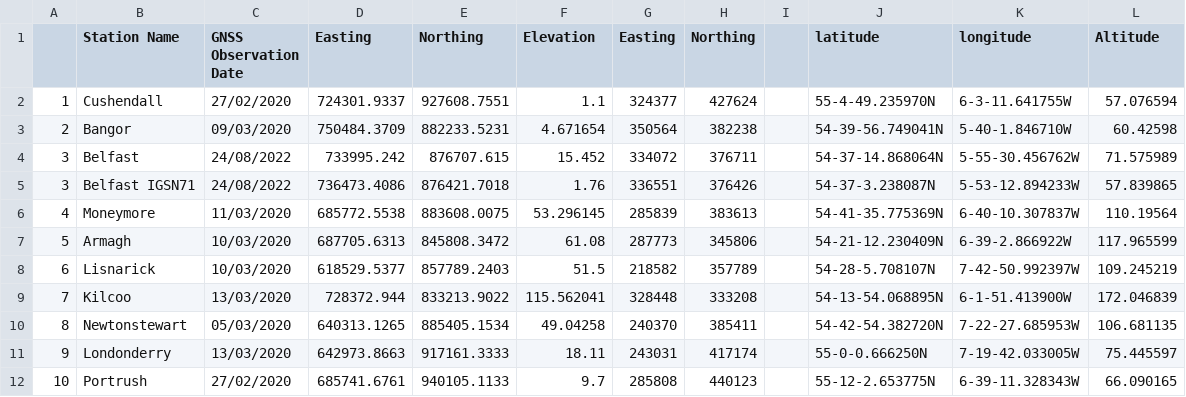
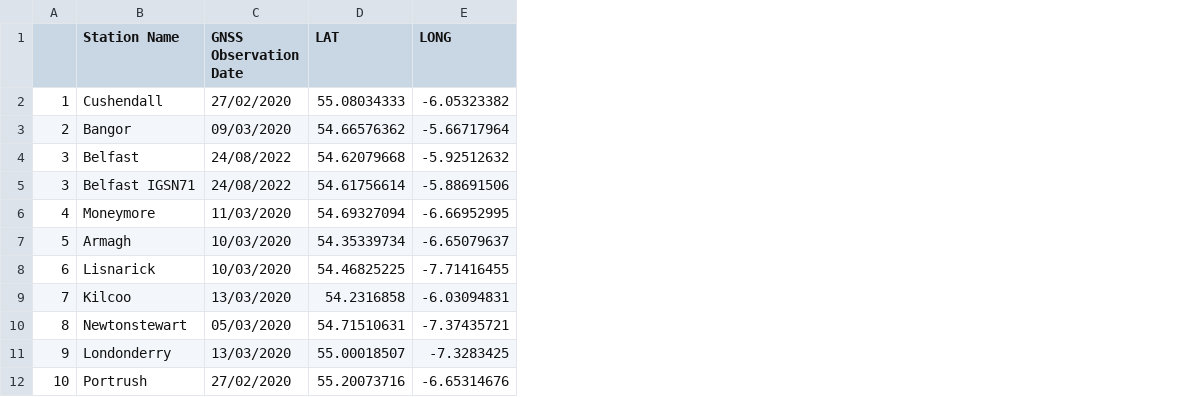
Before and after one commit to M8434/NI_Gravity_Data, a CSV file: OSNIAbsoluteGravity.csv, drawn as a sheet; removed rows and columns are numbered as before the commit, all else as after; the diff names each change by its address in the sheet, - before the commit and + after, or states it on an @@ line.

```diff
--- a/OSNIAbsoluteGravity.csv
+++ b/OSNIAbsoluteGravity.csv
-column D (Easting), rows 2-12: 724301.9337 | 750484.3709 | 733995.242 | 736473.4086 | 685772.5538 | 687705.6313 | 618529.5377 | 728372.944 | 640313.1265 | 642973.8663 | 685741.6761
-column E (Northing), rows 2-12: 927608.7551 | 882233.5231 | 876707.615 | 876421.7018 | 883608.0075 | 845808.3472 | 857789.2403 | 833213.9022 | 885405.1534 | 917161.3333 | 940105.1133
-column F (Elevation), rows 2-12: 1.1 | 4.671654 | 15.452 | 1.76 | 53.296145 | 61.08 | 51.5 | 115.562041 | 49.04258 | 18.11 | 9.7
-column G (Easting), rows 2-12: 324377 | 350564 | 334072 | 336551 | 285839 | 287773 | 218582 | 328448 | 240370 | 243031 | 285808
-column H (Northing), rows 2-12: 427624 | 382238 | 376711 | 376426 | 383613 | 345806 | 357789 | 333208 | 385411 | 417174 | 440123
-column I, empty
-column J (latitude), rows 2-12: 55-4-49.235970N | 54-39-56.749041N | 54-37-14.868064N | 54-37-3.238087N | 54-41-35.775369N | 54-21-12.230409N | 54-28-5.708107N | 54-13-54.068895N | 54-42-54.382720N | 55-0-0.666250N | 55-12-2.653775N
-column K (longitude), rows 2-12: 6-3-11.641755W | 5-40-1.846710W | 5-55-30.456762W | 5-53-12.894233W | 6-40-10.307837W | 6-39-2.866922W | 7-42-50.992397W | 6-1-51.413900W | 7-22-27.685953W | 7-19-42.033005W | 6-39-11.328343W
-column L (Altitude), rows 2-12: 57.076594 | 60.42598 | 71.575989 | 57.839865 | 110.19564 | 117.965599 | 109.245219 | 172.046839 | 106.681135 | 75.445597 | 66.090165
+column D (LAT), rows 2-12: 55.08034333 | 54.66576362 | 54.62079668 | 54.61756614 | 54.69327094 | 54.35339734 | 54.46825225 | 54.2316858 | 54.71510631 | 55.00018507 | 55.20073716
+column E (LONG), rows 2-12: -6.05323382 | -5.66717964 | -5.92512632 | -5.88691506 | -6.66952995 | -6.65079637 | -7.71416455 | -6.03094831 | -7.37435721 | -7.3283425 | -6.65314676
```
Also changed, not shown: 23 other files.
